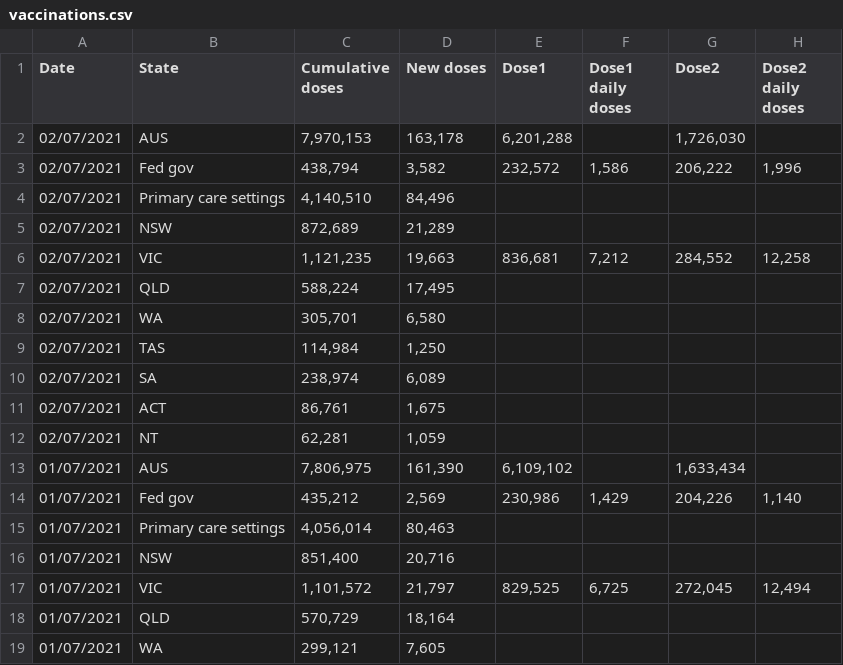
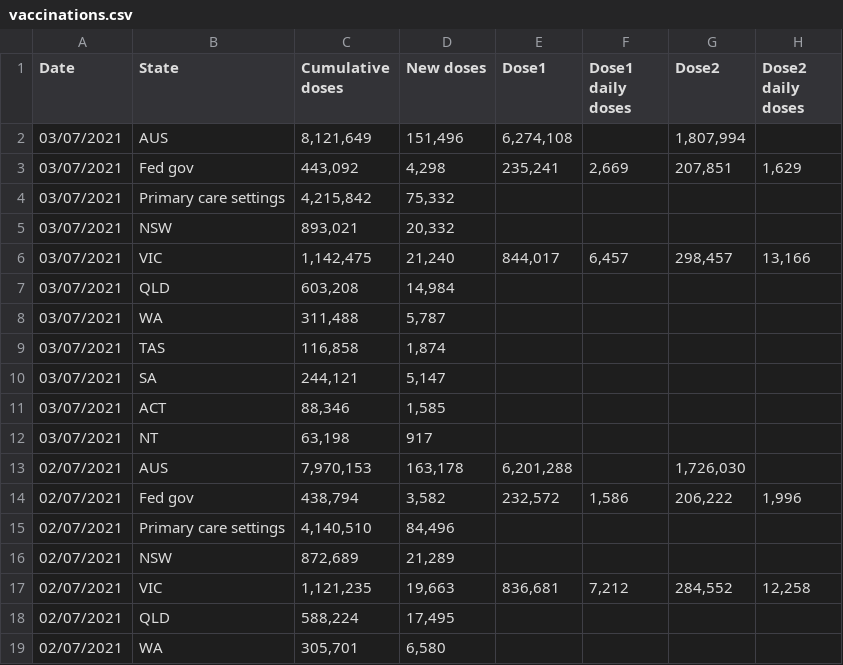
Before and after one commit to Georift/australian-vaccine-rollout, a CSV file: vaccinations.csv, drawn as a sheet; only a part is shown; the shorter side is filled out with more unchanged rows.

```diff
--- a/vaccinations.csv
+++ b/vaccinations.csv
@@ -1,2 +1,13 @@
 "Date","State","Cumulative doses","New doses","Dose1","Dose1 daily doses","Dose2","Dose2 daily doses"
+"03/07/2021","AUS","8,121,649","151,496","6,274,108","","1,807,994"
+"03/07/2021","Fed gov","443,092","4,298","235,241","2,669","207,851","1,629"
+"03/07/2021","Primary care settings","4,215,842","75,332"
+"03/07/2021","NSW","893,021","20,332"
+"03/07/2021","VIC","1,142,475","21,240","844,017","6,457","298,457","13,166"
+"03/07/2021","QLD","603,208","14,984"
+"03/07/2021","WA","311,488","5,787"
+"03/07/2021","TAS","116,858","1,874"
+"03/07/2021","SA","244,121","5,147"
+"03/07/2021","ACT","88,346","1,585"
+"03/07/2021","NT","63,198","917"
 "02/07/2021","AUS","7,970,153","163,178","6,201,288","","1,726,030"
```
Also changed, not shown: 1 other file.
